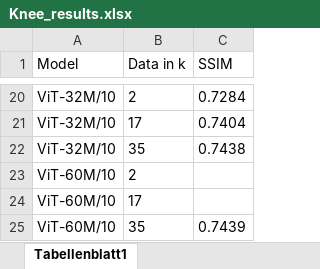
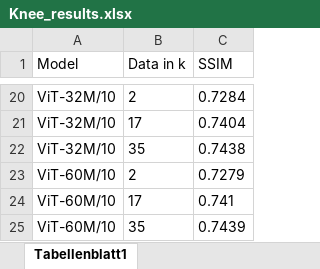
Before and after one commit to MLI-lab/transformers_for_imaging, an Excel workbook: Results/scaling/Knee_results.xlsx, sheet Tabellenblatt1, drawn as a sheet; only a part is shown, gaps mark what is left out; values as stored, in another font and other column widths than the file's, no borders; the diff names each change by its address in the sheet, - before the commit and + after, or states it on an @@ line.

```diff
--- a/Results/scaling/Knee_results.xlsx (sheet Tabellenblatt1)
+++ b/Results/scaling/Knee_results.xlsx (sheet Tabellenblatt1)
-C23 (SSIM): (empty)
+C23 (SSIM): 0.7279
-C24 (SSIM): (empty)
+C24 (SSIM): 0.741
```
Also changed, not shown: Results/training_efficency/val_hist.xlsx, 8 other files.
